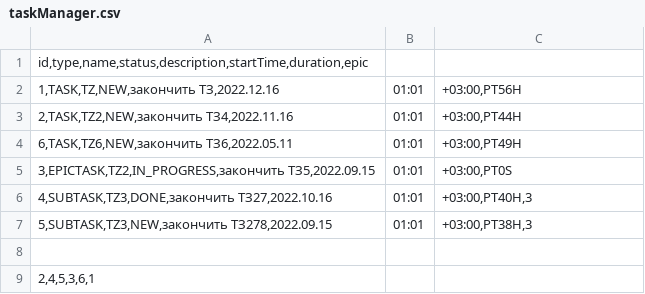
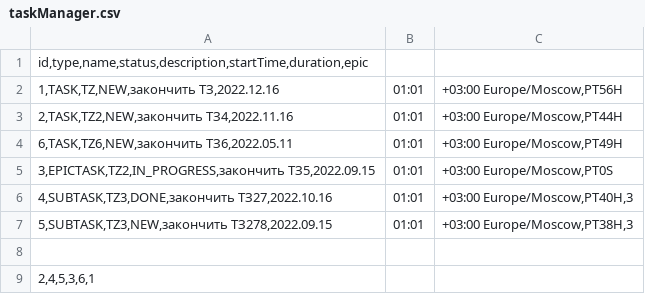
Before and after one commit to AleksandrBondar24/java-kanban, a CSV file: taskManager.csv, drawn as a sheet.

```diff
--- a/taskManager.csv
+++ b/taskManager.csv
@@ -1,8 +1,8 @@
 id,type,name,status,description,startTime,duration,epic
-1,TASK,TZ,NEW,закончить ТЗ,2022.12.16 | 01:01 | +03:00,PT56H
-2,TASK,TZ2,NEW,закончить ТЗ4,2022.11.16 | 01:01 | +03:00,PT44H
-6,TASK,TZ6,NEW,закончить ТЗ6,2022.05.11 | 01:01 | +03:00,PT49H
-3,EPICTASK,TZ2,IN_PROGRESS,закончить ТЗ5,2022.09.15 | 01:01 | +03:00,PT0S
-4,SUBTASK,TZ3,DONE,закончить ТЗ27,2022.10.16 | 01:01 | +03:00,PT40H,3
-5,SUBTASK,TZ3,NEW,закончить ТЗ278,2022.09.15 | 01:01 | +03:00,PT38H,3
+1,TASK,TZ,NEW,закончить ТЗ,2022.12.16 | 01:01 | +03:00 Europe/Moscow,PT56H
+2,TASK,TZ2,NEW,закончить ТЗ4,2022.11.16 | 01:01 | +03:00 Europe/Moscow,PT44H
+6,TASK,TZ6,NEW,закончить ТЗ6,2022.05.11 | 01:01 | +03:00 Europe/Moscow,PT49H
+3,EPICTASK,TZ2,IN_PROGRESS,закончить ТЗ5,2022.09.15 | 01:01 | +03:00 Europe/Moscow,PT0S
+4,SUBTASK,TZ3,DONE,закончить ТЗ27,2022.10.16 | 01:01 | +03:00 Europe/Moscow,PT40H,3
+5,SUBTASK,TZ3,NEW,закончить ТЗ278,2022.09.15 | 01:01 | +03:00 Europe/Moscow,PT38H,3
 
```
Also changed, not shown: 18 other files.
